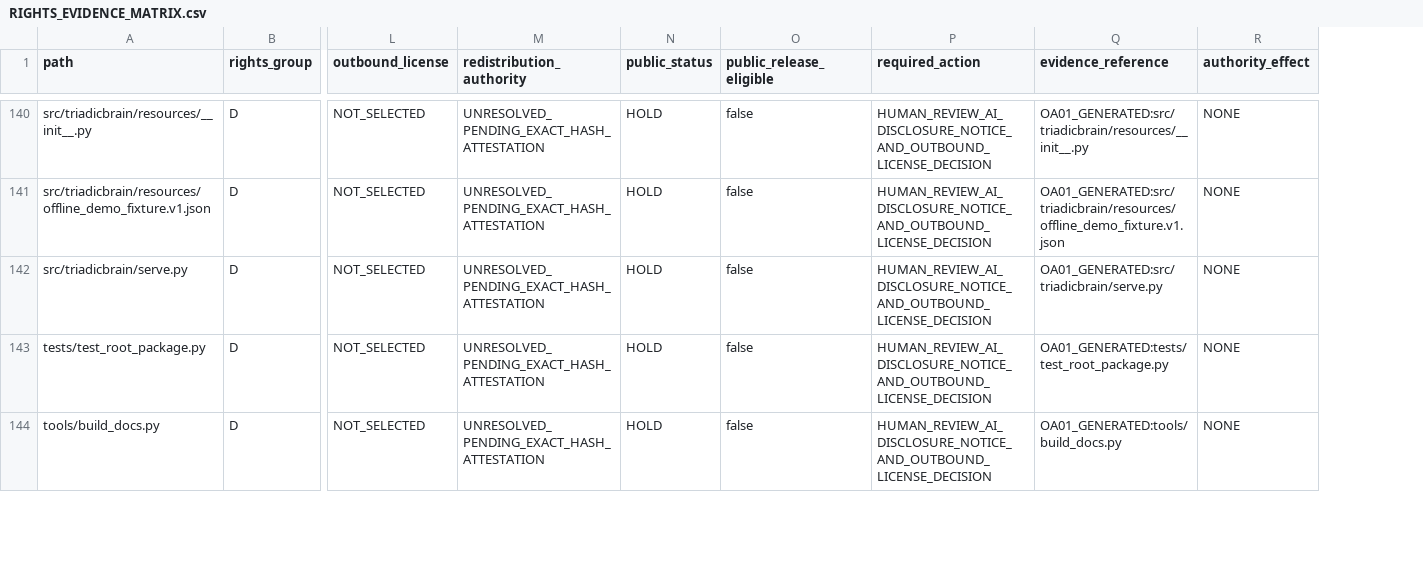
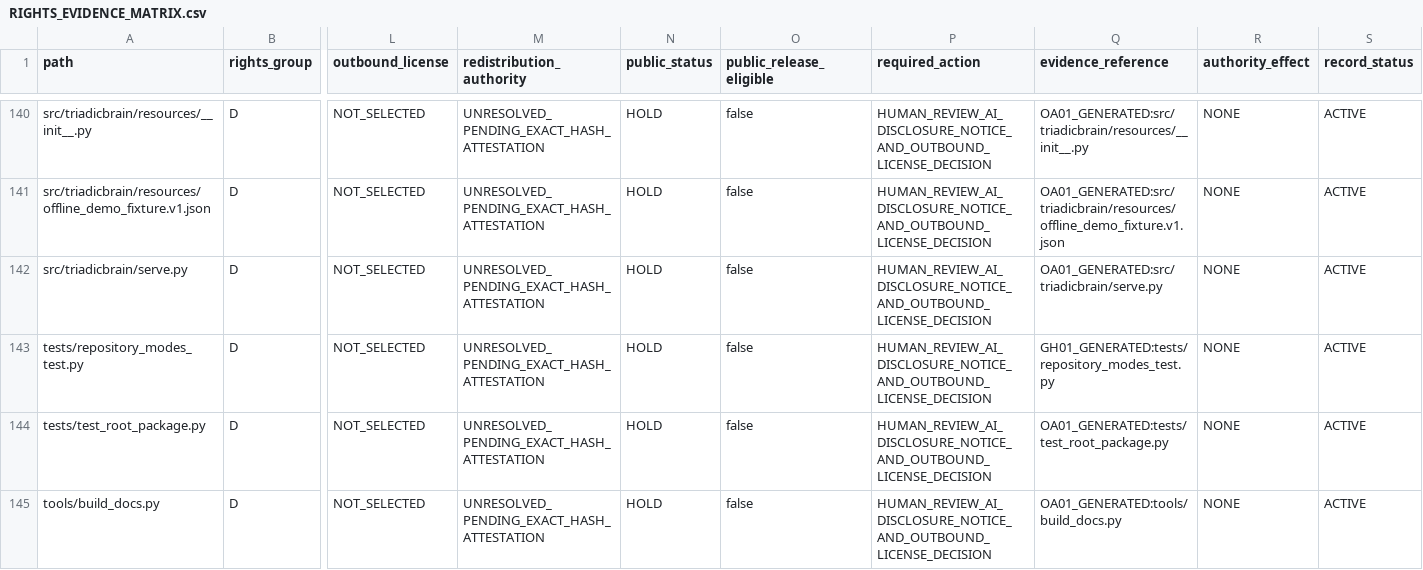
Before and after one commit to pdxvoiceteacher/triadicbrain-open-alpha, a CSV file: RIGHTS_EVIDENCE_MATRIX.csv, drawn as a sheet; only a part is shown, gaps mark what is left out; rows hold the shown columns only; the diff covers the shown part only; the diff names each change by its address in the sheet, - before the commit and + after, or states it on an @@ line.

```diff
--- a/RIGHTS_EVIDENCE_MATRIX.csv
+++ b/RIGHTS_EVIDENCE_MATRIX.csv
+column S (record_status), rows 140-142: all ACTIVE; rows 144-145: ACTIVE | ACTIVE
+row 143: tests/repository_modes_test.py | D | NOT_SELECTED | UNRESOLVED_PENDING_EXACT_HASH_ATTESTATION | HOLD | false | HUMAN_REVIEW_AI_DISCLOSURE_NOTICE_AND_OUTBOUND_LICENSE_DECISION | GH01_GENERATED:tests/repository_modes_test.py | NONE | ACTIVE
```
Also changed, not shown: 1 added row and 45 edited cells elsewhere in this file, PROJECTION_LINEAGE.csv, 11 other files.
